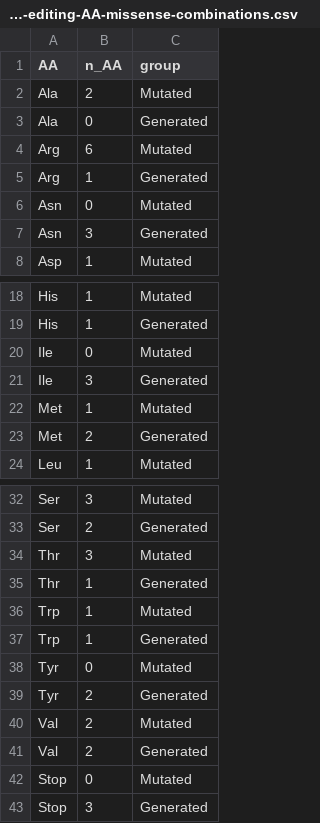
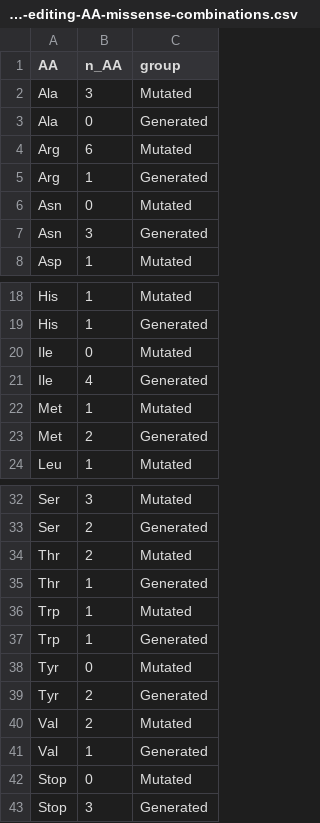
Before and after one commit to CicciaLab/iSTOP-paper, a CSV file: data/Figure-data/Base-editing-AA-missense-combinations.csv, drawn as a sheet; only a part is shown, gaps mark what is left out.

Commit message:
Fix Figure S1D data

```diff
--- a/data/Figure-data/Base-editing-AA-missense-combinations.csv
+++ b/data/Figure-data/Base-editing-AA-missense-combinations.csv
@@ -1,3 +1,3 @@
 AA,n_AA,group
-Ala,2,Mutated
+Ala,3,Mutated
 Ala,0,Generated
@@ -20,3 +20,3 @@ His,1,Generated
 Ile,0,Mutated
-Ile,3,Generated
+Ile,4,Generated
 Met,1,Mutated
@@ -33,3 +33,3 @@ Ser,3,Mutated
 Ser,2,Generated
-Thr,3,Mutated
+Thr,2,Mutated
 Thr,1,Generated
@@ -40,3 +40,3 @@ Tyr,2,Generated
 Val,2,Mutated
-Val,2,Generated
+Val,1,Generated
 Stop,0,Mutated
```
